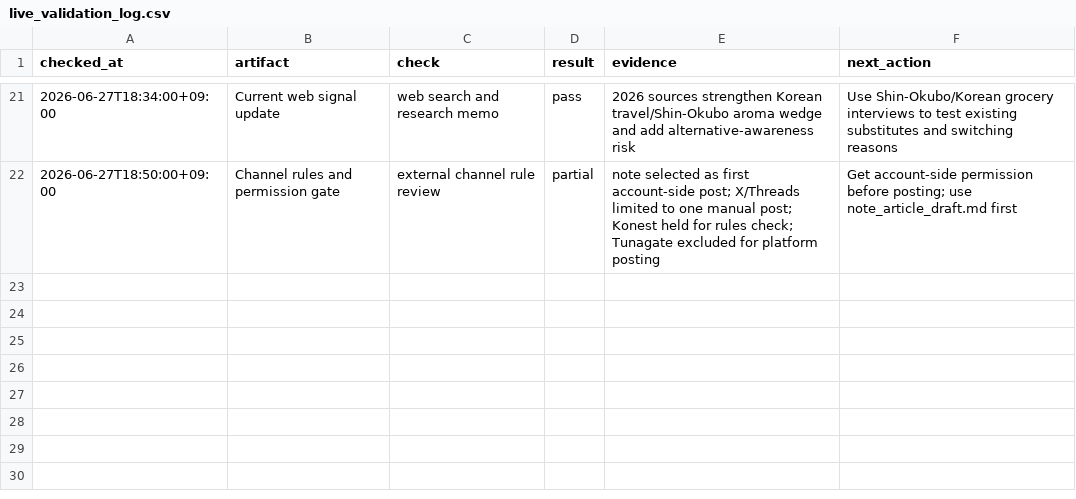
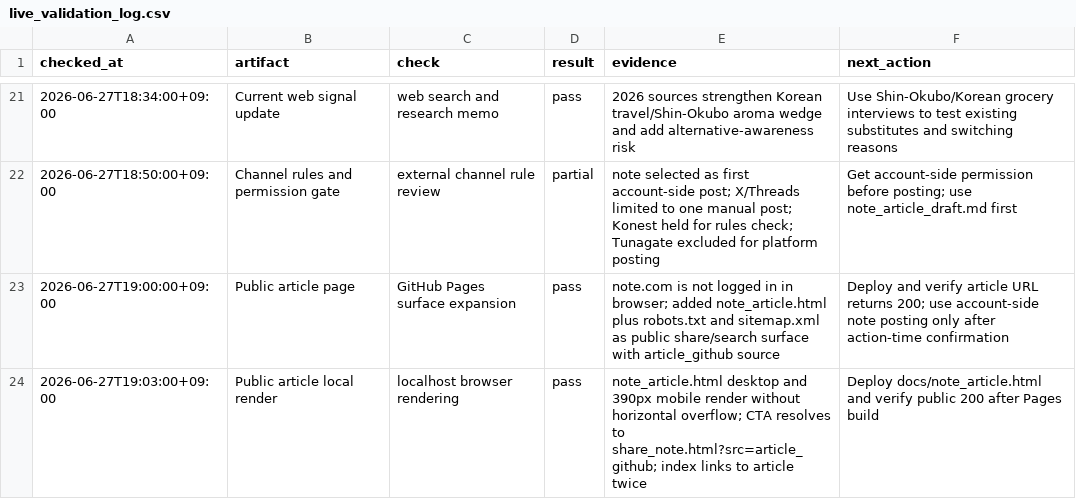
Before and after one commit to gurwnswh9910-maker/korean-sesame-oil-mvp, a CSV file: experiments/live_validation_log.csv, drawn as a sheet; only a part is shown, gaps mark what is left out.

Commit message:
Add public article validation surface

```diff
--- a/experiments/live_validation_log.csv
+++ b/experiments/live_validation_log.csv
@@ -22 +22,3 @@ checked_at,artifact,check,result,evidence,next_action
 2026-06-27T18:50:00+09:00,Channel rules and permission gate,external channel rule review,partial,"note selected as first account-side post; X/Threads limited to one manual post; Konest held for rules check; Tunagate excluded for platform posting","Get account-side permission before posting; use note_article_draft.md first"
+2026-06-27T19:00:00+09:00,Public article page,GitHub Pages surface expansion,pass,"note.com is not logged in in browser; added note_article.html plus robots.txt and sitemap.xml as public share/search surface with article_github source","Deploy and verify article URL returns 200; use account-side note posting only after action-time confirmation"
+2026-06-27T19:03:00+09:00,Public article local render,localhost browser rendering,pass,"note_article.html desktop and 390px mobile render without horizontal overflow; CTA resolves to share_note.html?src=article_github; index links to article twice","Deploy docs/note_article.html and verify public 200 after Pages build"
```
Also changed, not shown: experiments/channel_posting_log.csv, 12 other files.
